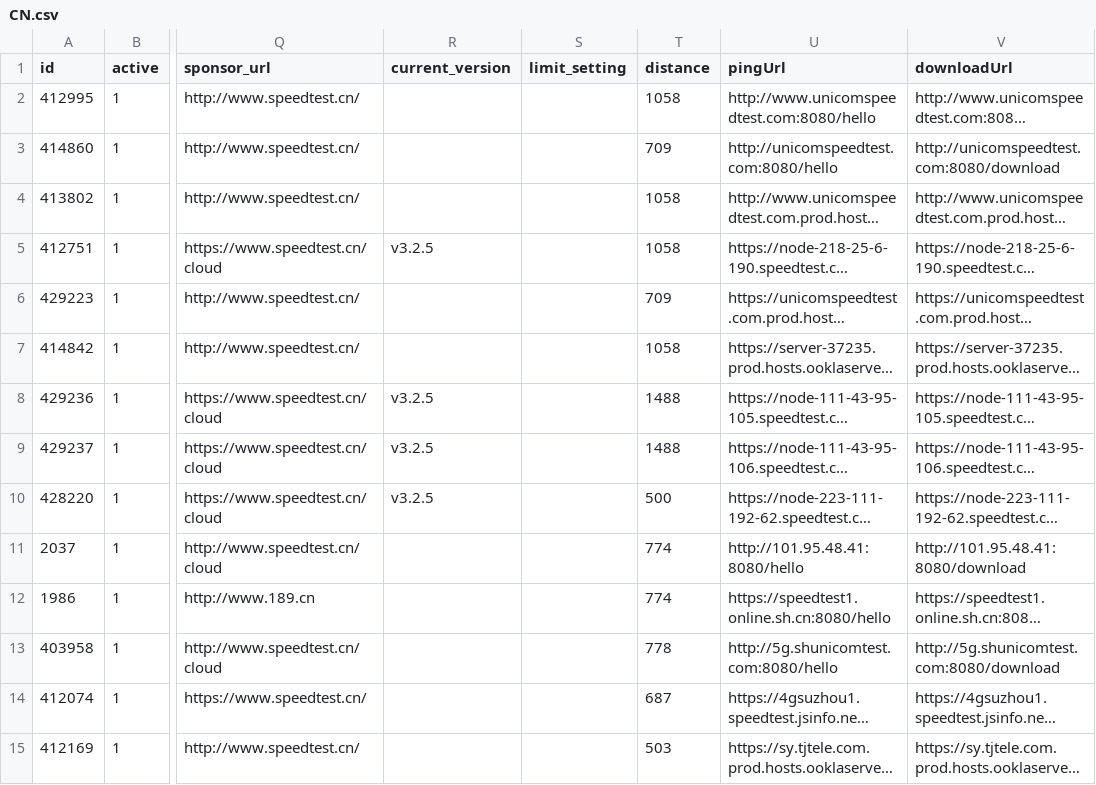
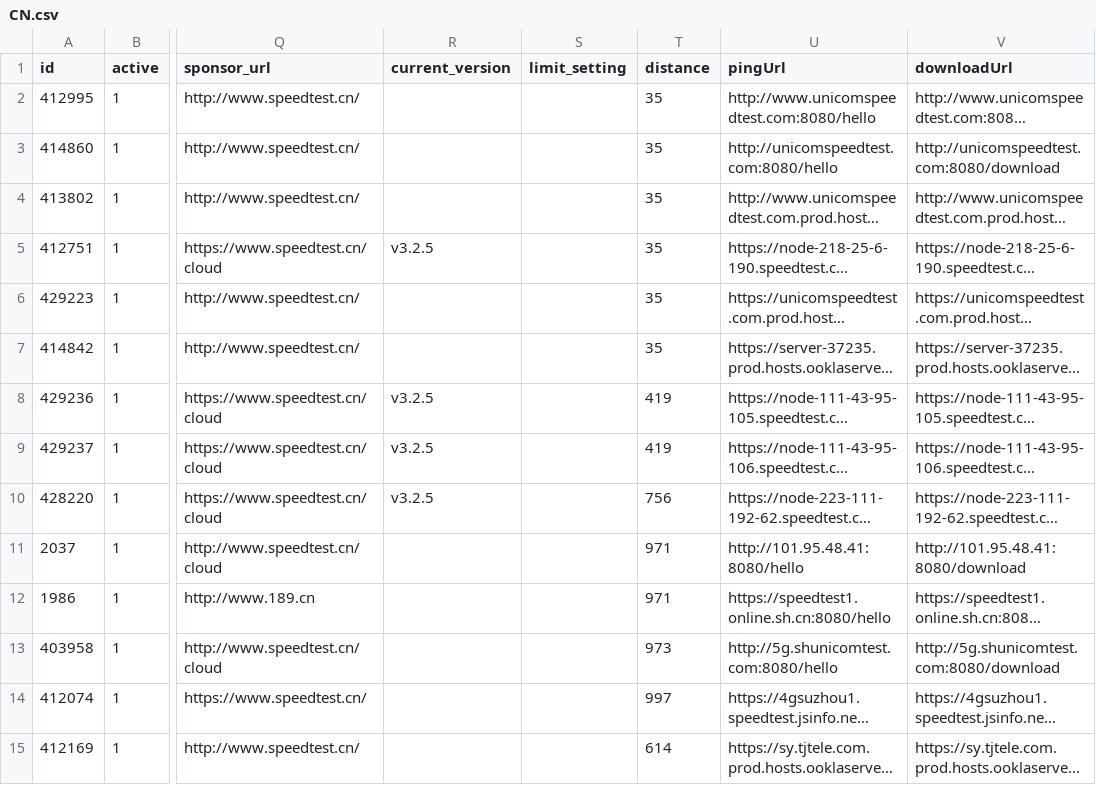
Before and after one commit to spiritLHLS/ecsspeed, a CSV file: CN.csv, drawn as a sheet; only a part is shown, gaps mark what is left out; long unchanged cells end in …; the diff covers the shown part only; the diff names each change by its address in the sheet, - before the commit and + after, or states it on an @@ line.

```diff
--- a/CN.csv
+++ b/CN.csv
-T2 (distance): 1058
+T2 (distance): 35
-T3 (distance): 709
+T3 (distance): 35
-T4:T5 (distance): 1058
+T4:T5 (distance): 35
-T6 (distance): 709
+T6 (distance): 35
-T7 (distance): 1058
+T7 (distance): 35
-T8:T9 (distance): 1488
+T8:T9 (distance): 419
-T10 (distance): 500
+T10 (distance): 756
-T11:T12 (distance): 774
+T11:T12 (distance): 971
-T13 (distance): 778
+T13 (distance): 973
-T14 (distance): 687
+T14 (distance): 997
-T15 (distance): 503
+T15 (distance): 614
```
Also changed, not shown: 51 edited cells elsewhere in this file, HK.csv, TW.csv, 4 other files.
